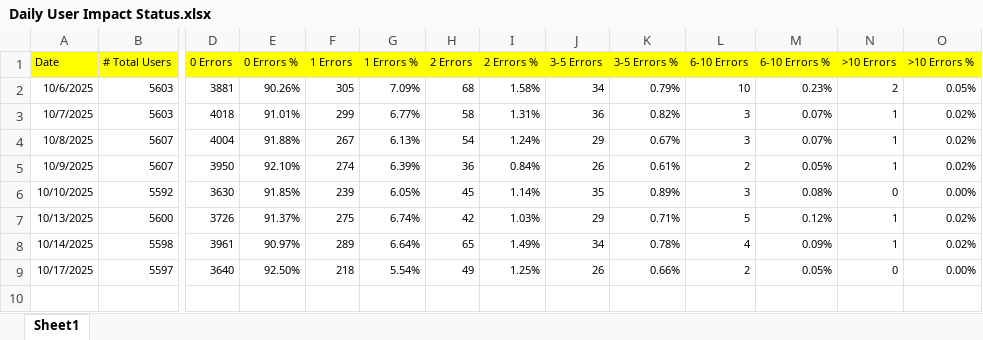
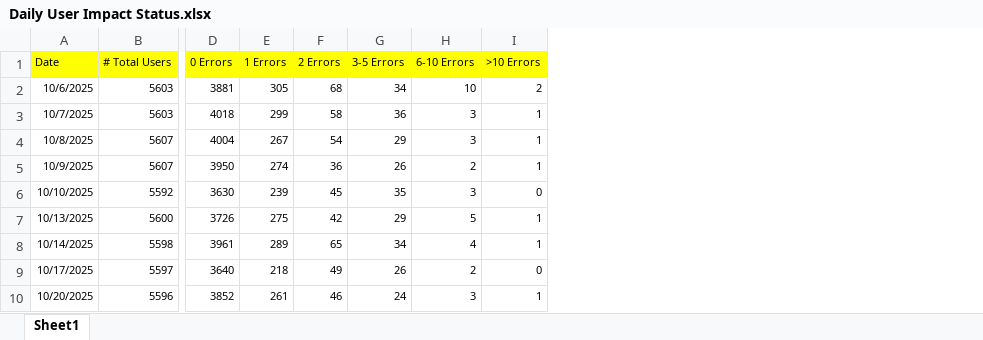
Before and after one commit to hari31785/Bridges-Monitoring-Dashboard, an Excel workbook: Monitoring Data Files/User Impact/Daily User Impact Status.xlsx, sheet Sheet1, drawn as a sheet; only a part is shown, gaps mark what is left out; values as stored, in another font and other column widths than the file's, no borders; removed rows and columns are numbered as before the commit, all else as after; rows hold the shown columns only; the diff names each change by its address in the sheet, - before the commit and + after, or states it on an @@ line.

Commit message:
Add files via upload

```diff
--- a/Monitoring Data Files/User Impact/Daily User Impact Status.xlsx (sheet Sheet1)
+++ b/Monitoring Data Files/User Impact/Daily User Impact Status.xlsx (sheet Sheet1)
-column E (0 Errors %), rows 2-9: 90.26% | 91.01% | 91.88% | 92.10% | 91.85% | 91.37% | 90.97% | 92.50%
-column G (1 Errors %), rows 2-9: 7.09% | 6.77% | 6.13% | 6.39% | 6.05% | 6.74% | 6.64% | 5.54%
-column I (2 Errors %), rows 2-9: 1.58% | 1.31% | 1.24% | 0.84% | 1.14% | 1.03% | 1.49% | 1.25%
-column K (3-5 Errors %), rows 2-9: 0.79% | 0.82% | 0.67% | 0.61% | 0.89% | 0.71% | 0.78% | 0.66%
-column M (6-10 Errors %), rows 2-9: 0.23% | 0.07% | 0.07% | 0.05% | 0.08% | 0.12% | 0.09% | 0.05%
-column O (>10 Errors %), rows 2-9: 0.05% | 0.02% | 0.02% | 0.02% | 0.00% | 0.02% | 0.02% | 0.00%
+row 10: 10/20/2025 | 5596 | 3852 | 261 | 46 | 24 | 3 | 1
```
